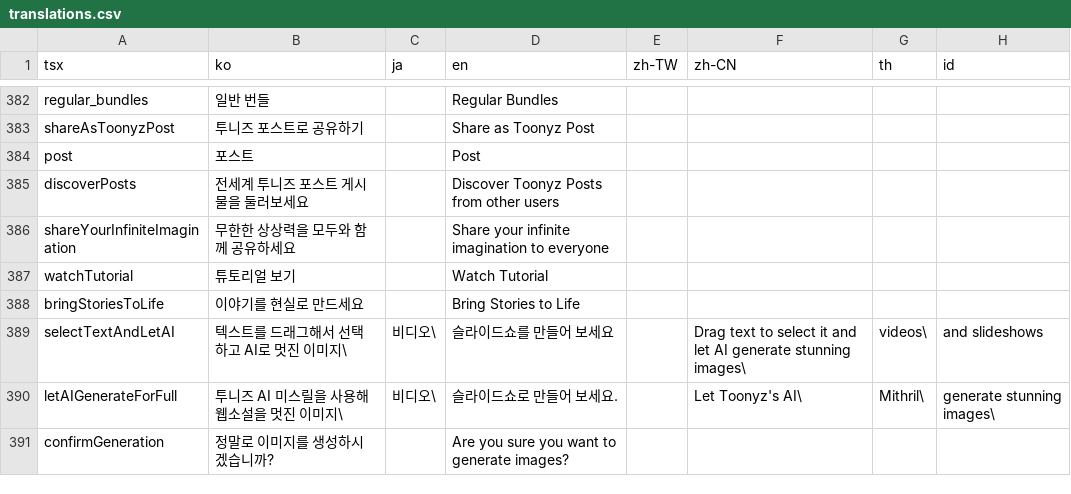
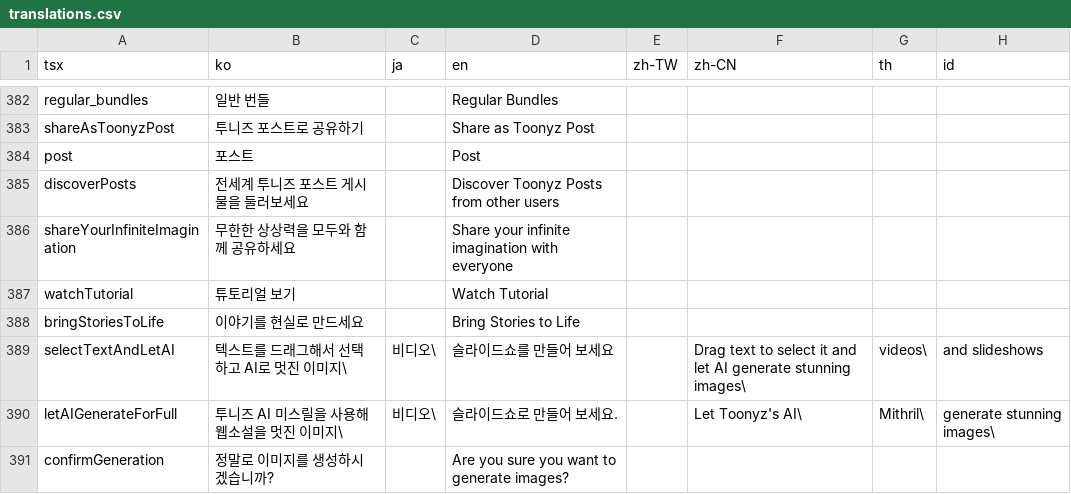
Before and after one commit to rafi-isakh/animation-studio, a CSV file: public/translations.csv, drawn as a sheet; only a part is shown, gaps mark what is left out; the diff names each change by its address in the sheet, - before the commit and + after, or states it on an @@ line.

```diff
--- a/public/translations.csv
+++ b/public/translations.csv
-D386 (en): Share your infinite imagination to everyone
+D386 (en): Share your infinite imagination with everyone
```
Also changed, not shown: 4 other files.
